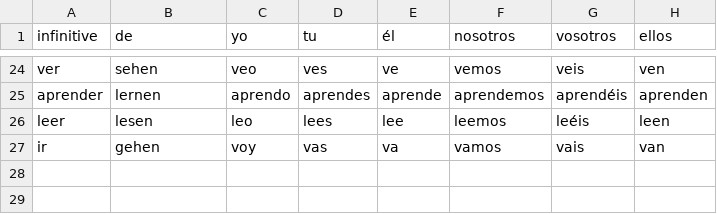
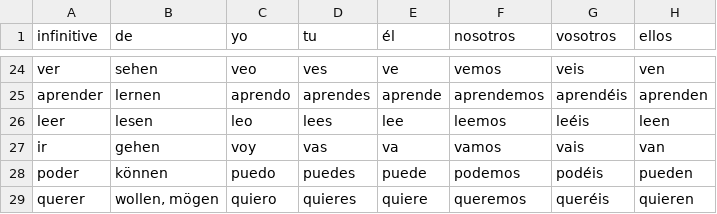
Before and after one commit to adriemel/tap-to-vocab, a TSV file: data/verbs.tsv, drawn as a sheet; only a part is shown, gaps mark what is left out.

```diff
--- a/data/verbs.tsv
+++ b/data/verbs.tsv
@@ -27 +27,3 @@ leer	lesen	leo	lees	lee	leemos	leéis	leen
 ir	gehen	voy	vas	va	vamos	vais	van
+poder	können	puedo	puedes	puede	podemos	podéis	pueden
+querer	wollen, mögen	quiero	quieres	quiere	queremos	queréis	quieren
```
Also changed, not shown: 4 other files.
